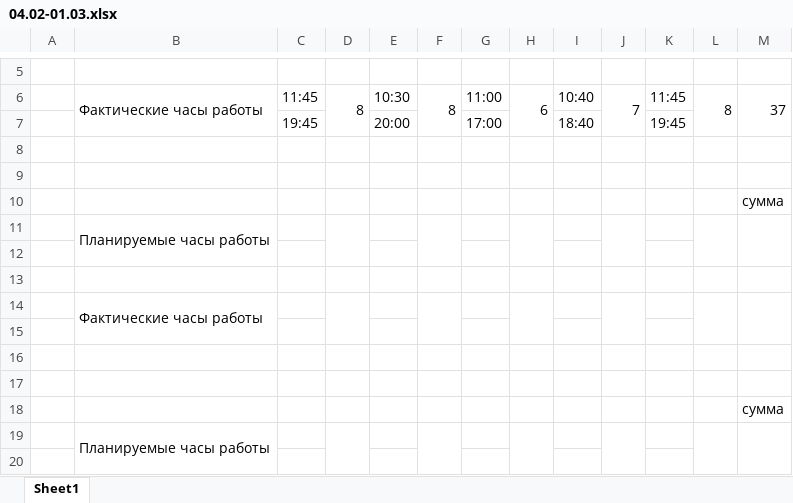
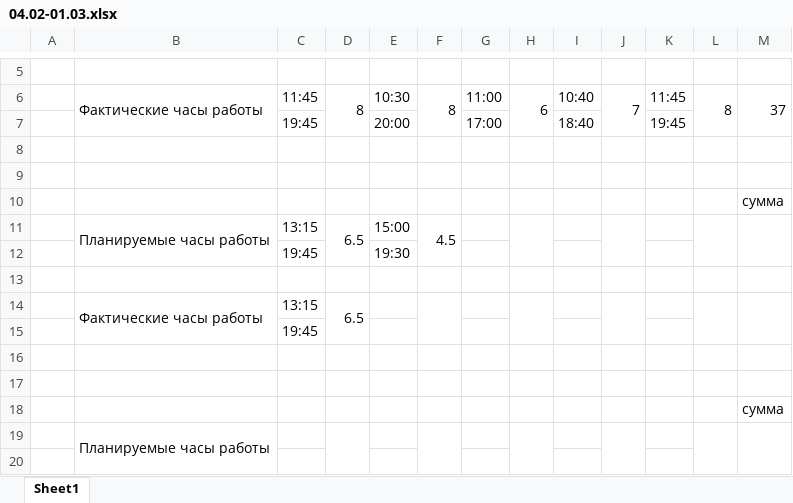
Before and after one commit to oskarton/anna_sharuntsova, an Excel workbook: 04.02-01.03.xlsx, sheet Sheet1, drawn as a sheet; only a part is shown, gaps mark what is left out; values as stored, in another font and other column widths than the file's, no cell formats; removed rows and columns are numbered as before the commit, all else as after; the diff names each change by its address in the sheet, - before the commit and + after, or states it on an @@ line.

Commit message:
update

```diff
--- a/04.02-01.03.xlsx (sheet Sheet1)
+++ b/04.02-01.03.xlsx (sheet Sheet1)
-row 11:  | Планируемые часы работы
+row 11:  | Планируемые часы работы | 13:15 | 6.5 | 15:00 | 4.5
+row 12:  |  | 19:45 |  | 19:30
-row 14: (empty)
+row 14:  | Фактические часы работы | 13:15 | 6.5
+B14:B15 merged
+D14:D15 merged
+F14:F15 merged
+H14:H15 merged
+J14:J15 merged
+L14:L15 merged
+M14:M15 merged
-row 14:  | Фактические часы работы
-C15: (empty)
+C15: 19:45
```
Also changed, not shown: cell formats.
